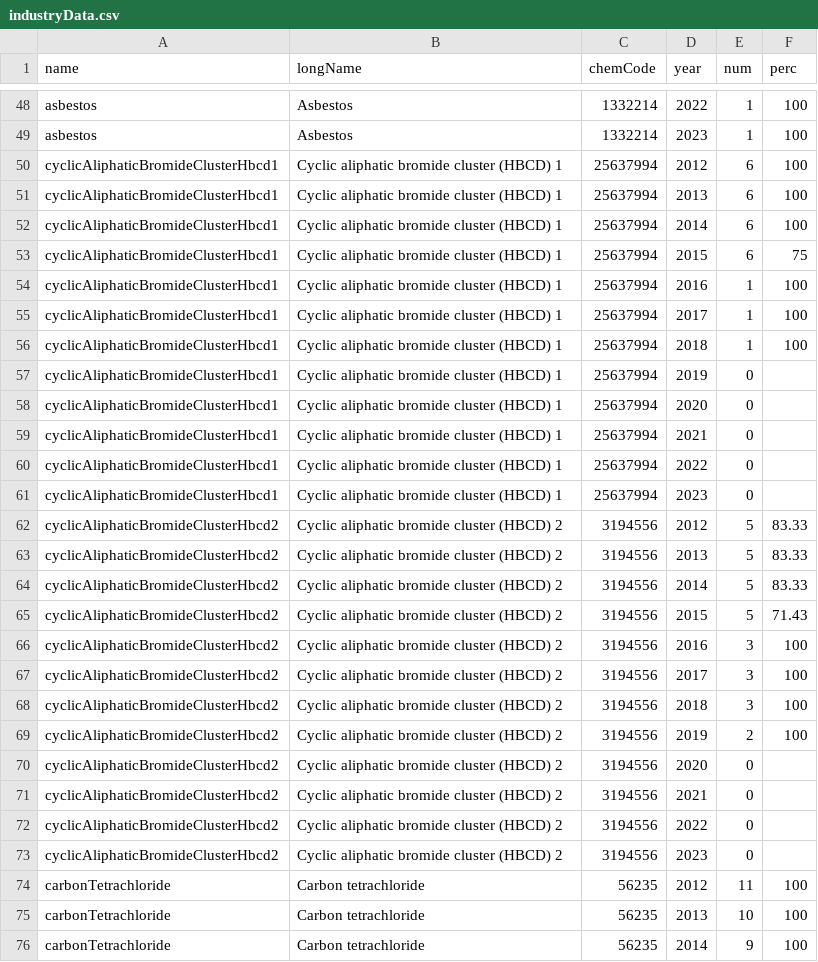
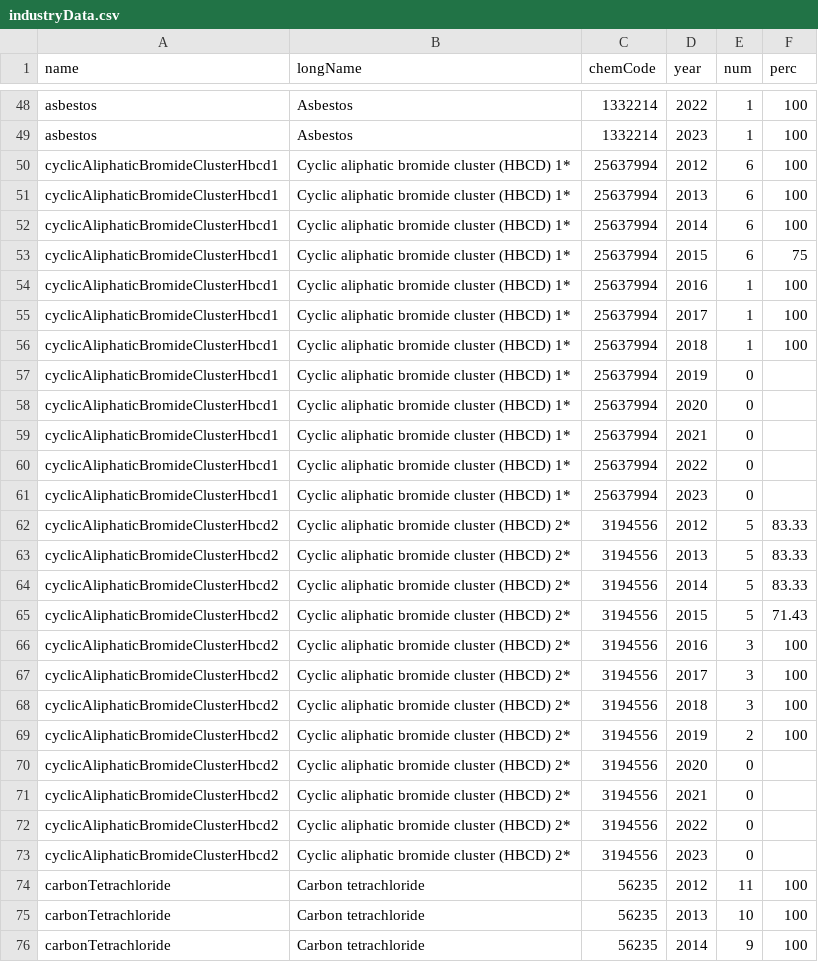
Before and after one commit to alejandrokennedy/tsca-cbi, a CSV file: src/data/industryData.csv, drawn as a sheet; only a part is shown, gaps mark what is left out.

```diff
--- a/src/data/industryData.csv
+++ b/src/data/industryData.csv
@@ -49,26 +49,26 @@ asbestos,Asbestos,1332214,2022,1,100
 asbestos,Asbestos,1332214,2023,1,100
-cyclicAliphaticBromideClusterHbcd1,Cyclic aliphatic bromide cluster (HBCD) 1,25637994,2012,6,100
-cyclicAliphaticBromideClusterHbcd1,Cyclic aliphatic bromide cluster (HBCD) 1,25637994,2013,6,100
-cyclicAliphaticBromideClusterHbcd1,Cyclic aliphatic bromide cluster (HBCD) 1,25637994,2014,6,100
-cyclicAliphaticBromideClusterHbcd1,Cyclic aliphatic bromide cluster (HBCD) 1,25637994,2015,6,75
-cyclicAliphaticBromideClusterHbcd1,Cyclic aliphatic bromide cluster (HBCD) 1,25637994,2016,1,100
-cyclicAliphaticBromideClusterHbcd1,Cyclic aliphatic bromide cluster (HBCD) 1,25637994,2017,1,100
-cyclicAliphaticBromideClusterHbcd1,Cyclic aliphatic bromide cluster (HBCD) 1,25637994,2018,1,100
-cyclicAliphaticBromideClusterHbcd1,Cyclic aliphatic bromide cluster (HBCD) 1,25637994,2019,0,
-cyclicAliphaticBromideClusterHbcd1,Cyclic aliphatic bromide cluster (HBCD) 1,25637994,2020,0,
-cyclicAliphaticBromideClusterHbcd1,Cyclic aliphatic bromide cluster (HBCD) 1,25637994,2021,0,
-cyclicAliphaticBromideClusterHbcd1,Cyclic aliphatic bromide cluster (HBCD) 1,25637994,2022,0,
-cyclicAliphaticBromideClusterHbcd1,Cyclic aliphatic bromide cluster (HBCD) 1,25637994,2023,0,
-cyclicAliphaticBromideClusterHbcd2,Cyclic aliphatic bromide cluster (HBCD) 2,3194556,2012,5,83.33
-cyclicAliphaticBromideClusterHbcd2,Cyclic aliphatic bromide cluster (HBCD) 2,3194556,2013,5,83.33
-cyclicAliphaticBromideClusterHbcd2,Cyclic aliphatic bromide cluster (HBCD) 2,3194556,2014,5,83.33
-cyclicAliphaticBromideClusterHbcd2,Cyclic aliphatic bromide cluster (HBCD) 2,3194556,2015,5,71.43
-cyclicAliphaticBromideClusterHbcd2,Cyclic aliphatic bromide cluster (HBCD) 2,3194556,2016,3,100
-cyclicAliphaticBromideClusterHbcd2,Cyclic aliphatic bromide cluster (HBCD) 2,3194556,2017,3,100
-cyclicAliphaticBromideClusterHbcd2,Cyclic aliphatic bromide cluster (HBCD) 2,3194556,2018,3,100
-cyclicAliphaticBromideClusterHbcd2,Cyclic aliphatic bromide cluster (HBCD) 2,3194556,2019,2,100
-cyclicAliphaticBromideClusterHbcd2,Cyclic aliphatic bromide cluster (HBCD) 2,3194556,2020,0,
-cyclicAliphaticBromideClusterHbcd2,Cyclic aliphatic bromide cluster (HBCD) 2,3194556,2021,0,
-cyclicAliphaticBromideClusterHbcd2,Cyclic aliphatic bromide cluster (HBCD) 2,3194556,2022,0,
-cyclicAliphaticBromideClusterHbcd2,Cyclic aliphatic bromide cluster (HBCD) 2,3194556,2023,0,
+cyclicAliphaticBromideClusterHbcd1,Cyclic aliphatic bromide cluster (HBCD) 1*,25637994,2012,6,100
+cyclicAliphaticBromideClusterHbcd1,Cyclic aliphatic bromide cluster (HBCD) 1*,25637994,2013,6,100
+cyclicAliphaticBromideClusterHbcd1,Cyclic aliphatic bromide cluster (HBCD) 1*,25637994,2014,6,100
+cyclicAliphaticBromideClusterHbcd1,Cyclic aliphatic bromide cluster (HBCD) 1*,25637994,2015,6,75
+cyclicAliphaticBromideClusterHbcd1,Cyclic aliphatic bromide cluster (HBCD) 1*,25637994,2016,1,100
+cyclicAliphaticBromideClusterHbcd1,Cyclic aliphatic bromide cluster (HBCD) 1*,25637994,2017,1,100
+cyclicAliphaticBromideClusterHbcd1,Cyclic aliphatic bromide cluster (HBCD) 1*,25637994,2018,1,100
+cyclicAliphaticBromideClusterHbcd1,Cyclic aliphatic bromide cluster (HBCD) 1*,25637994,2019,0,
+cyclicAliphaticBromideClusterHbcd1,Cyclic aliphatic bromide cluster (HBCD) 1*,25637994,2020,0,
+cyclicAliphaticBromideClusterHbcd1,Cyclic aliphatic bromide cluster (HBCD) 1*,25637994,2021,0,
+cyclicAliphaticBromideClusterHbcd1,Cyclic aliphatic bromide cluster (HBCD) 1*,25637994,2022,0,
+cyclicAliphaticBromideClusterHbcd1,Cyclic aliphatic bromide cluster (HBCD) 1*,25637994,2023,0,
+cyclicAliphaticBromideClusterHbcd2,Cyclic aliphatic bromide cluster (HBCD) 2*,3194556,2012,5,83.33
+cyclicAliphaticBromideClusterHbcd2,Cyclic aliphatic bromide cluster (HBCD) 2*,3194556,2013,5,83.33
+cyclicAliphaticBromideClusterHbcd2,Cyclic aliphatic bromide cluster (HBCD) 2*,3194556,2014,5,83.33
+cyclicAliphaticBromideClusterHbcd2,Cyclic aliphatic bromide cluster (HBCD) 2*,3194556,2015,5,71.43
+cyclicAliphaticBromideClusterHbcd2,Cyclic aliphatic bromide cluster (HBCD) 2*,3194556,2016,3,100
+cyclicAliphaticBromideClusterHbcd2,Cyclic aliphatic bromide cluster (HBCD) 2*,3194556,2017,3,100
+cyclicAliphaticBromideClusterHbcd2,Cyclic aliphatic bromide cluster (HBCD) 2*,3194556,2018,3,100
+cyclicAliphaticBromideClusterHbcd2,Cyclic aliphatic bromide cluster (HBCD) 2*,3194556,2019,2,100
+cyclicAliphaticBromideClusterHbcd2,Cyclic aliphatic bromide cluster (HBCD) 2*,3194556,2020,0,
+cyclicAliphaticBromideClusterHbcd2,Cyclic aliphatic bromide cluster (HBCD) 2*,3194556,2021,0,
+cyclicAliphaticBromideClusterHbcd2,Cyclic aliphatic bromide cluster (HBCD) 2*,3194556,2022,0,
+cyclicAliphaticBromideClusterHbcd2,Cyclic aliphatic bromide cluster (HBCD) 2*,3194556,2023,0,
 carbonTetrachloride,Carbon tetrachloride,56235,2012,11,100
```
Also changed, not shown: src/data/consumerNumber.csv, src/data/industryNumber.csv, 4 other files.
